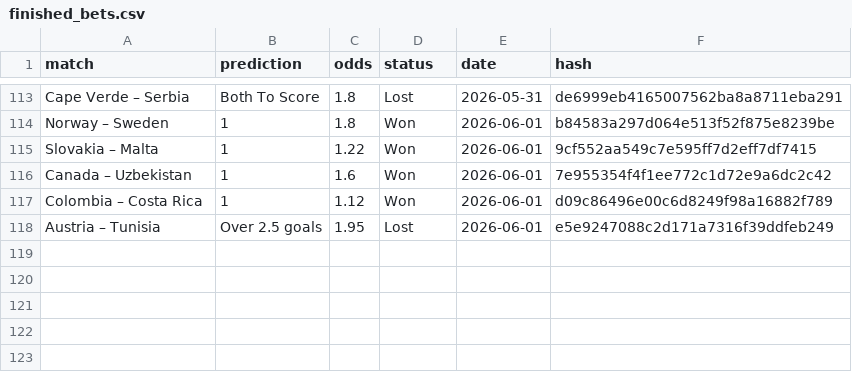
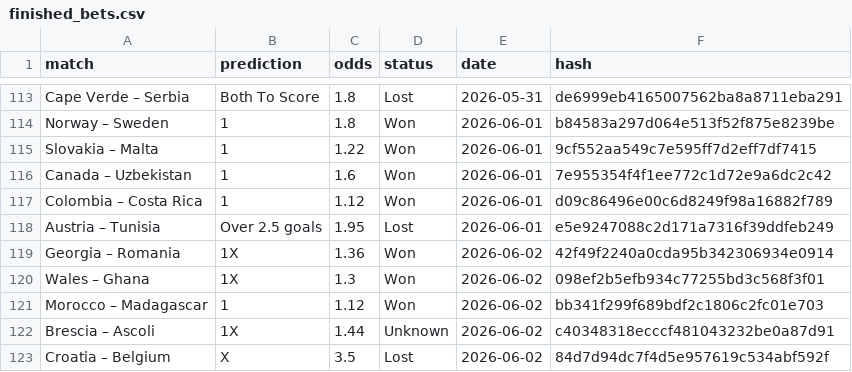
Before and after one commit to dchumari/bet-history, a CSV file: data/finished_bets.csv, drawn as a sheet; only a part is shown, gaps mark what is left out; the diff names each change by its address in the sheet, - before the commit and + after, or states it on an @@ line.

```diff
--- a/data/finished_bets.csv
+++ b/data/finished_bets.csv
+row 119: Georgia – Romania | 1X | 1.36 | Won | 2026-06-02 | 42f49f2240a0cda95b342306934e0914
+row 120: Wales – Ghana | 1X | 1.3 | Won | 2026-06-02 | 098ef2b5efb934c77255bd3c568f3f01
+row 121: Morocco – Madagascar | 1 | 1.12 | Won | 2026-06-02 | bb341f299f689bdf2c1806c2fc01e703
+row 122: Brescia – Ascoli | 1X | 1.44 | Unknown | 2026-06-02 | c40348318ecccf481043232be0a87d91
+row 123: Croatia – Belgium | X | 3.5 | Lost | 2026-06-02 | 84d7d94dc7f4d5e957619c534abf592f
```
Also changed, not shown: 1 other file.
